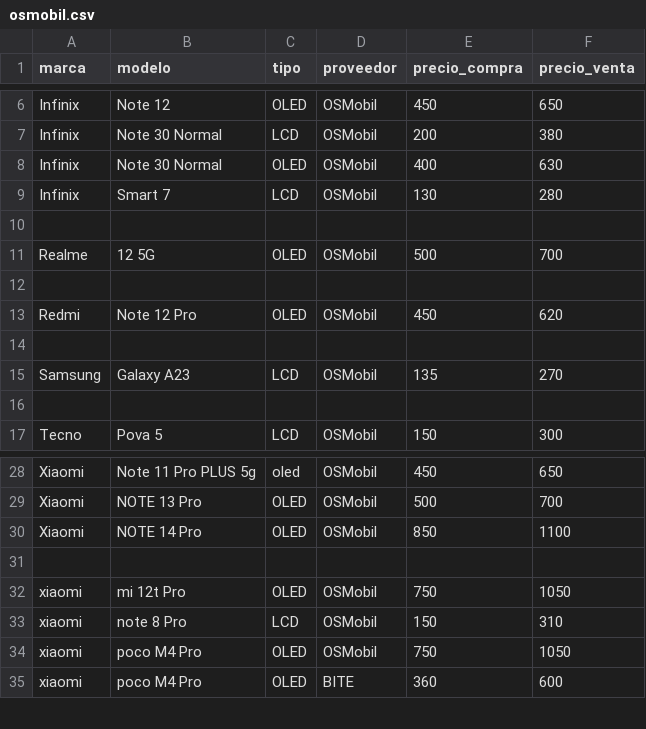
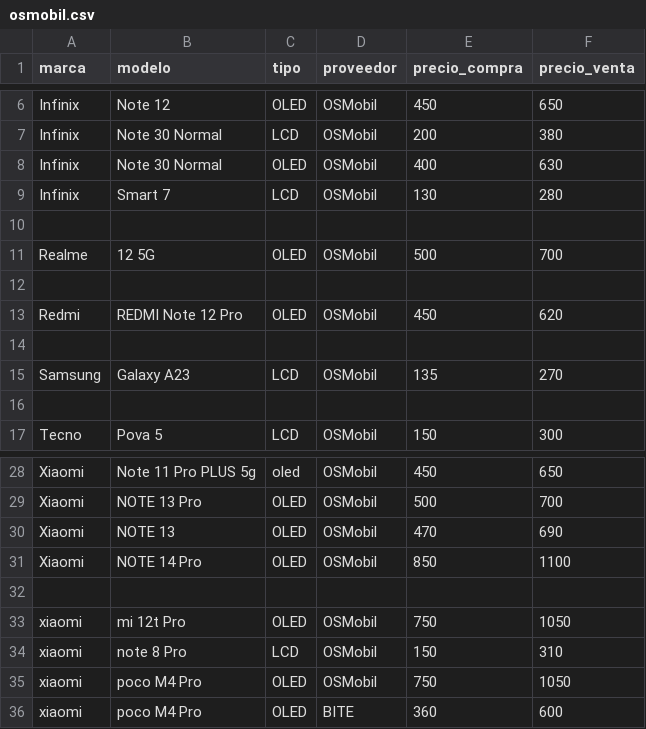
Before and after one commit to scz-red/lupo.lat, a CSV file: precios/data/osmobil.csv, drawn as a sheet; only a part is shown, gaps mark what is left out.

Commit message:
Update osmobil.csv

```diff
--- a/precios/data/osmobil.csv
+++ b/precios/data/osmobil.csv
@@ -12,3 +12,3 @@ Realme,12 5G,OLED,OSMobil,500,700
 
-Redmi,Note 12 Pro,OLED,OSMobil,450,620
+Redmi,REDMI Note 12 Pro,OLED,OSMobil,450,620
 
@@ -29,2 +29,3 @@ Xiaomi,Note 11 Pro PLUS 5g,oled,OSMobil,450,650
 Xiaomi,NOTE 13 Pro,OLED,OSMobil,500,700
+Xiaomi,NOTE 13 ,OLED,OSMobil,470,690
 Xiaomi,NOTE 14 Pro,OLED,OSMobil,850,1100
```
